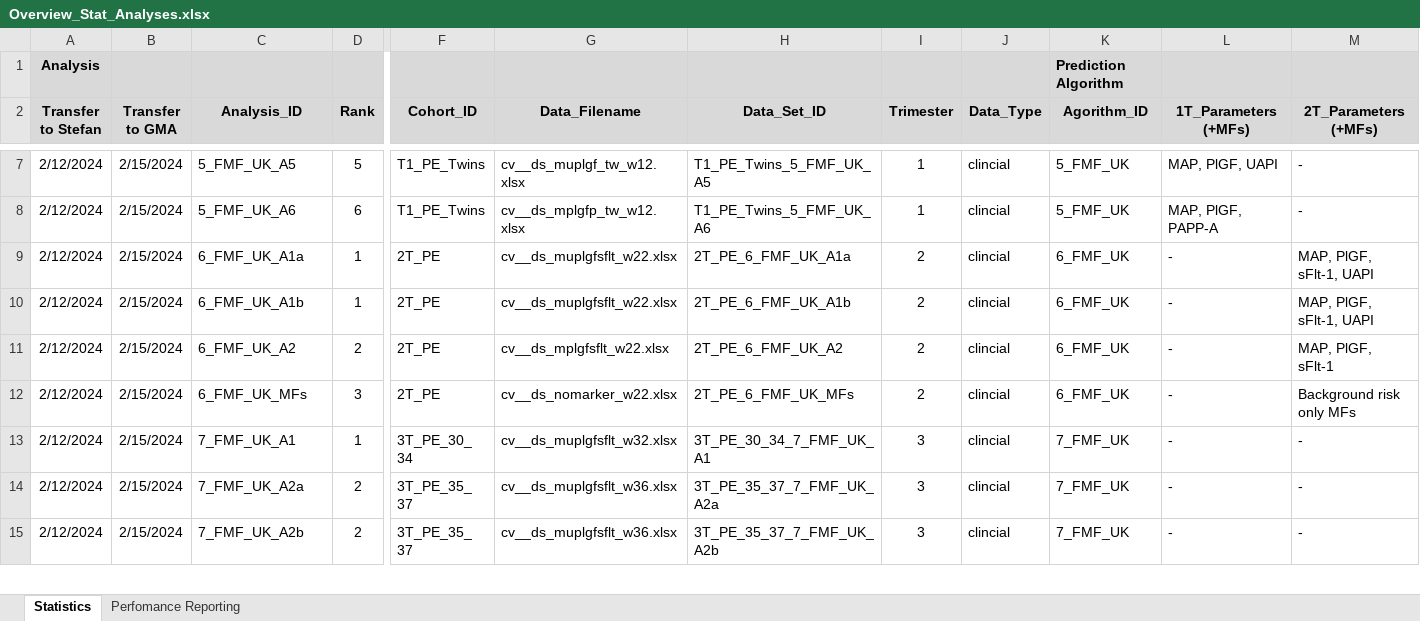
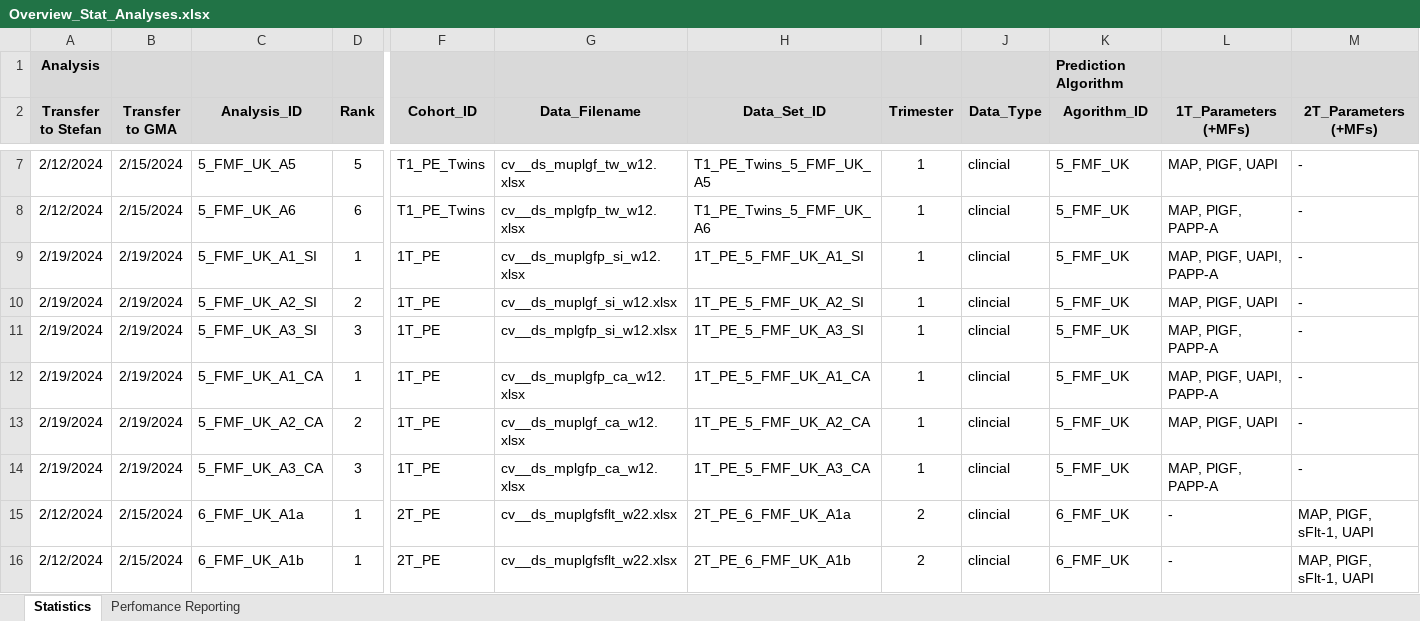
Before and after one commit to stefgehrig/fsp_validation, an Excel workbook: FSP_Exchange/data/Overview_Stat_Analyses.xlsx, sheet Statistics, drawn as a sheet; only a part is shown, gaps mark what is left out; the shorter side is filled out with more unchanged rows; values as stored, in another font and other column widths than the file's, no borders; rows hold the shown columns only; the diff names each change by its address in the sheet, - before the commit and + after, or states it on an @@ line.

Commit message:
splitted pe datasets

```diff
--- a/FSP_Exchange/data/Overview_Stat_Analyses.xlsx (sheet Statistics)
+++ b/FSP_Exchange/data/Overview_Stat_Analyses.xlsx (sheet Statistics)
+row 9: 2/19/2024 | 2/19/2024 | 5_FMF_UK_A1_SI | 1 | 1T_PE | cv__ds_muplgfp_si_w12.xlsx | 1T_PE_5_FMF_UK_A1_SI | 1 | clincial | 5_FMF_UK | MAP, PlGF, UAPI, PAPP-A | -
+row 10: 2/19/2024 | 2/19/2024 | 5_FMF_UK_A2_SI | 2 | 1T_PE | cv__ds_muplgf_si_w12.xlsx | 1T_PE_5_FMF_UK_A2_SI | 1 | clincial | 5_FMF_UK | MAP, PlGF, UAPI | -
+row 11: 2/19/2024 | 2/19/2024 | 5_FMF_UK_A3_SI | 3 | 1T_PE | cv__ds_mplgfp_si_w12.xlsx | 1T_PE_5_FMF_UK_A3_SI | 1 | clincial | 5_FMF_UK | MAP, PlGF, PAPP-A | -
+row 12: 2/19/2024 | 2/19/2024 | 5_FMF_UK_A1_CA | 1 | 1T_PE | cv__ds_muplgfp_ca_w12.xlsx | 1T_PE_5_FMF_UK_A1_CA | 1 | clincial | 5_FMF_UK | MAP, PlGF, UAPI, PAPP-A | -
+row 13: 2/19/2024 | 2/19/2024 | 5_FMF_UK_A2_CA | 2 | 1T_PE | cv__ds_muplgf_ca_w12.xlsx | 1T_PE_5_FMF_UK_A2_CA | 1 | clincial | 5_FMF_UK | MAP, PlGF, UAPI | -
+row 14: 2/19/2024 | 2/19/2024 | 5_FMF_UK_A3_CA | 3 | 1T_PE | cv__ds_mplgfp_ca_w12.xlsx | 1T_PE_5_FMF_UK_A3_CA | 1 | clincial | 5_FMF_UK | MAP, PlGF, PAPP-A | -
```
Also changed, not shown: 10 other files.
